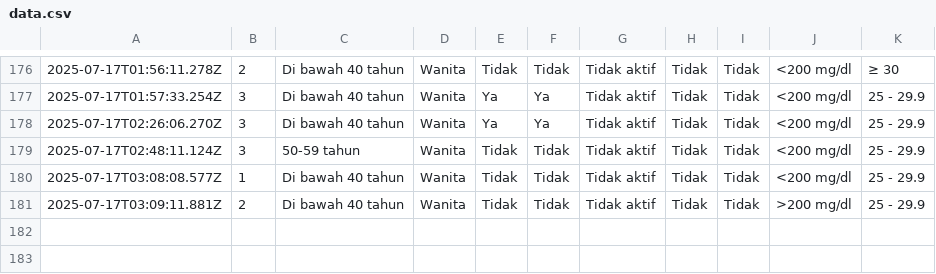
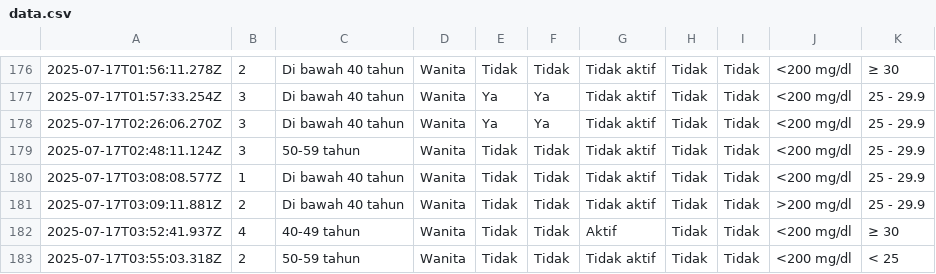
Before and after one commit to muhammadalizafars/diabetes, a CSV file: data.csv, drawn as a sheet; only a part is shown, gaps mark what is left out; the diff names each change by its address in the sheet, - before the commit and + after, or states it on an @@ line.

```diff
--- a/data.csv
+++ b/data.csv
+row 182: 2025-07-17T03:52:41.937Z | 4 | 40-49 tahun | Wanita | Tidak | Tidak | Aktif | Tidak | Tidak | <200 mg/dl | ≥ 30
+row 183: 2025-07-17T03:55:03.318Z | 2 | 50-59 tahun | Wanita | Tidak | Tidak | Tidak aktif | Tidak | Tidak | <200 mg/dl | < 25
```
Also changed, not shown: 1 other file.
